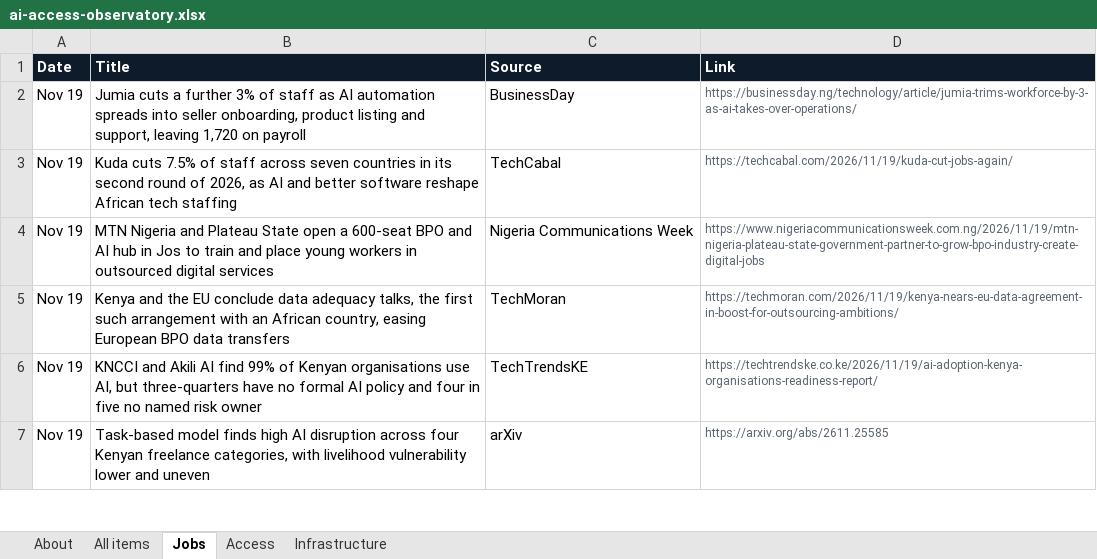
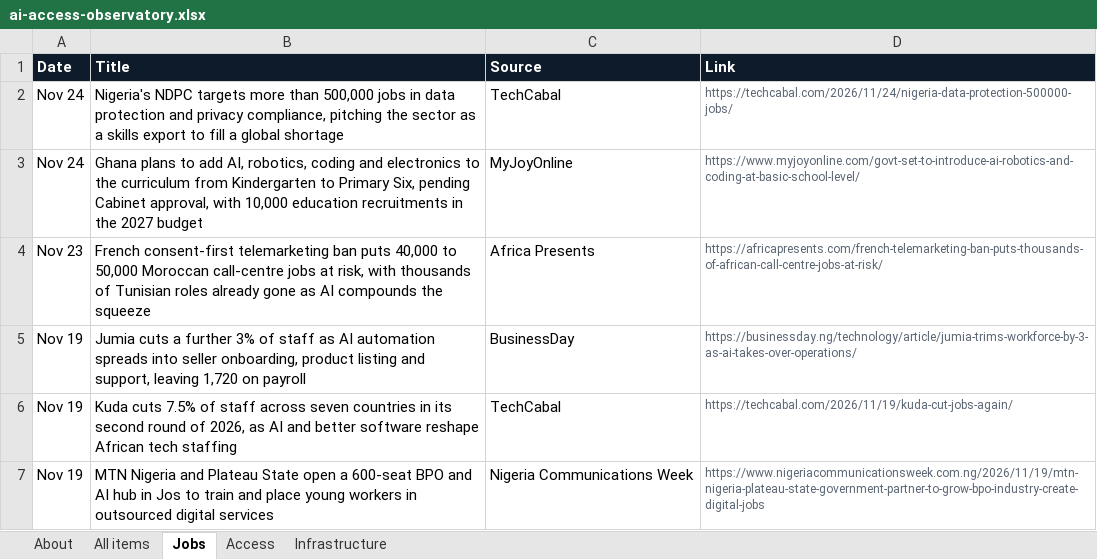
Before and after one commit to samuelajayi29-maker/ai-access-observatory, an Excel workbook: data/ai-access-observatory.xlsx, sheet Jobs, drawn as a sheet; only a part is shown; the shorter side is filled out with more unchanged rows; values as stored, in another font and other column widths than the file's, no borders; the diff names each change by its address in the sheet, - before the commit and + after, or states it on an @@ line.

Commit message:
Tracker update: items.json, items.csv, Excel export

```diff
--- a/data/ai-access-observatory.xlsx (sheet Jobs)
+++ b/data/ai-access-observatory.xlsx (sheet Jobs)
+row 2: Nov 24 | Nigeria's NDPC targets more than 500,000 jobs in data protection and privacy compliance, pitching the sector as a skills export to fill a global shortage | TechCabal | https://techcabal.com/2026/11/24/nigeria-data-protection-500000-jobs/
+row 3: Nov 24 | Ghana plans to add AI, robotics, coding and electronics to the curriculum from Kindergarten to Primary Six, pending Cabinet approval, with 10,000 education recruitments in the 2027 budget | MyJoyOnline | https://www.myjoyonline.com/govt-set-to-introduce-ai-robotics-and-coding-at-basic-school-level/
+row 4: Nov 23 | French consent-first telemarketing ban puts 40,000 to 50,000 Moroccan call-centre jobs at risk, with thousands of Tunisian roles already gone as AI compounds the squeeze | Africa Presents | https://africapresents.com/french-telemarketing-ban-puts-thousands-of-african-call-centre-jobs-at-risk/
```
Also changed, not shown: sheet All items, sheet Access, sheet Infrastructure, sheet About, 2 other files.
